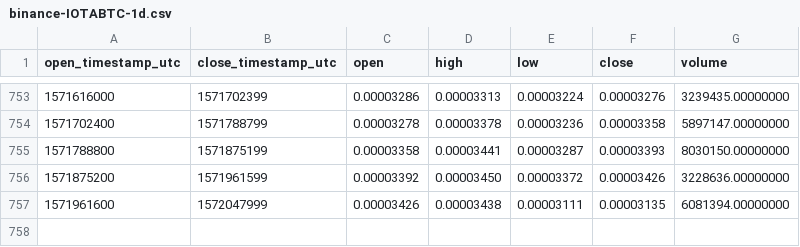
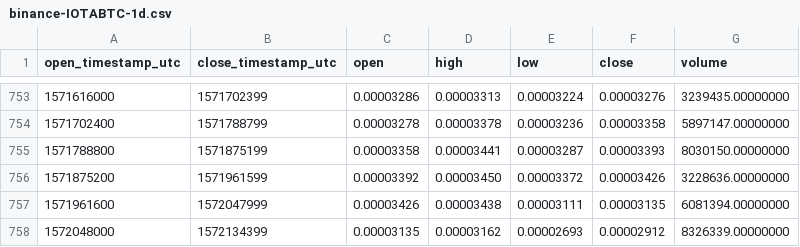
Before and after one commit to cryptobigbro/binance-IOTABTC, a CSV file: binance-IOTABTC-1d.csv, drawn as a sheet; only a part is shown, gaps mark what is left out.

Commit message:
Update OHLCV data.

```diff
--- a/binance-IOTABTC-1d.csv
+++ b/binance-IOTABTC-1d.csv
@@ -757 +757,2 @@ open_timestamp_utc,close_timestamp_utc,open,high,low,close,volume
 1571961600,1572047999,0.00003426,0.00003438,0.00003111,0.00003135,6081394.00000000
+1572048000,1572134399,0.00003135,0.00003162,0.00002693,0.00002912,8326339.00000000
```
Also changed, not shown: 1 other file.
